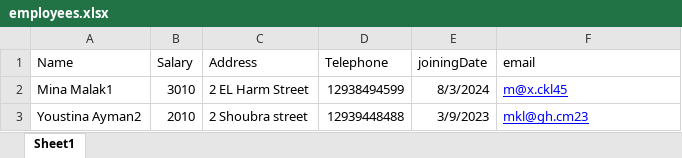
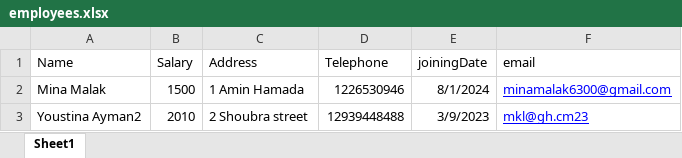
Before and after one commit to MinaMalak-cmd/billing-automation, an Excel workbook: templates/employees.xlsx, sheet Sheet1, drawn as a sheet; values as stored, in another font and other column widths than the file's, no borders; removed rows and columns are numbered as before the commit, all else as after; the diff names each change by its address in the sheet, - before the commit and + after, or states it on an @@ line.

Commit message:
feat: add excel manipulation service

```diff
--- a/templates/employees.xlsx (sheet Sheet1)
+++ b/templates/employees.xlsx (sheet Sheet1)
-row 2: Mina Malak1 | 3010 | 2 EL Harm Street | 12938494599 | 8/3/2024 | m@x.ckl45
+row 2: Mina Malak | 1500 | 1 Amin Hamada | 1226530946 | 8/1/2024 | minamalak6300@gmail.com
```
Also changed, not shown: 12 other files.
